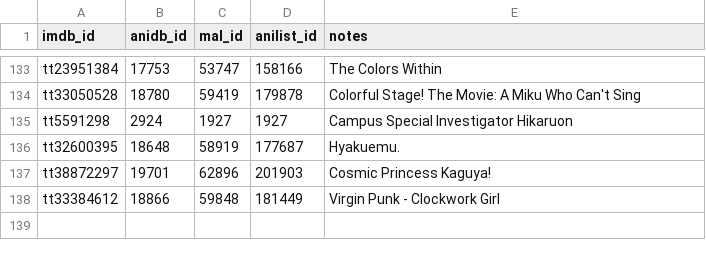
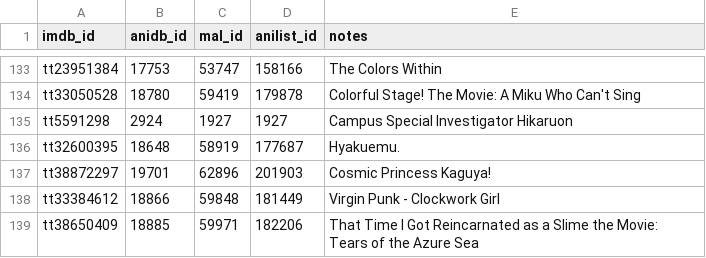
Before and after one commit to Arial-Z/Animes-ID, a TSV file: override/override-imdb.tsv, drawn as a sheet; only a part is shown, gaps mark what is left out.

Commit message:
Add That Time I Got Reincarnated as a Slime the Movie: Tears of the Azure Sea

```diff
--- a/override/override-imdb.tsv
+++ b/override/override-imdb.tsv
@@ -138 +138,2 @@ tt38872297	19701	62896	201903	Cosmic Princess Kaguya!
 tt33384612	18866	59848	181449	Virgin Punk - Clockwork Girl
+tt38650409	18885	59971	182206	That Time I Got Reincarnated as a Slime the Movie: Tears of the Azure Sea
```
